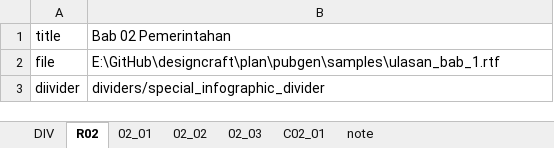
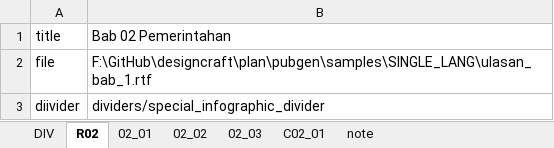
Before and after one commit to diorz38/designcraft, an Excel workbook: plan/pubgen/samples/SINGLE_LANG/BAB_02_2025.xlsx, sheet R02, drawn as a sheet; values as stored, in another font and other column widths than the file's, no borders; the diff names each change by its address in the sheet, - before the commit and + after, or states it on an @@ line.

Commit message:
update sample files

```diff
--- a/plan/pubgen/samples/SINGLE_LANG/BAB_02_2025.xlsx (sheet R02)
+++ b/plan/pubgen/samples/SINGLE_LANG/BAB_02_2025.xlsx (sheet R02)
-B2: E:\GitHub\designcraft\plan\pubgen\samples\ulasan_bab_1.rtf
+B2: F:\GitHub\designcraft\plan\pubgen\samples\SINGLE_LANG\ulasan_bab_1.rtf
```
Also changed, not shown: sheet C02_01, sheet DIV, 6 other files.
